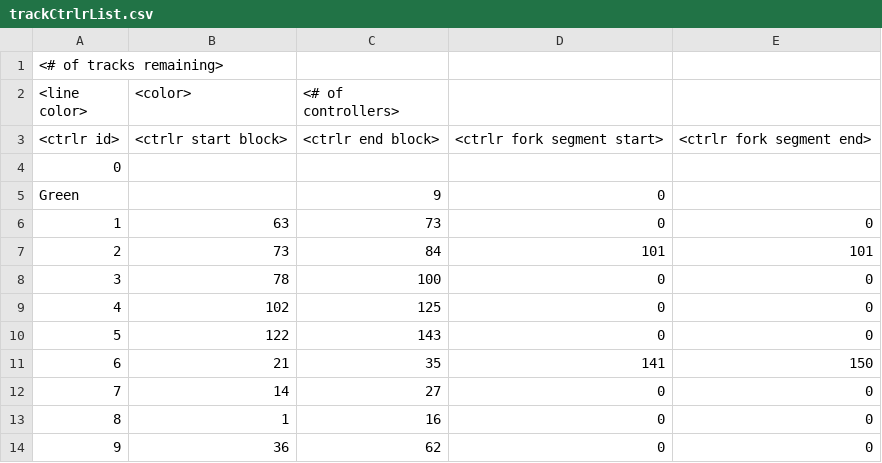
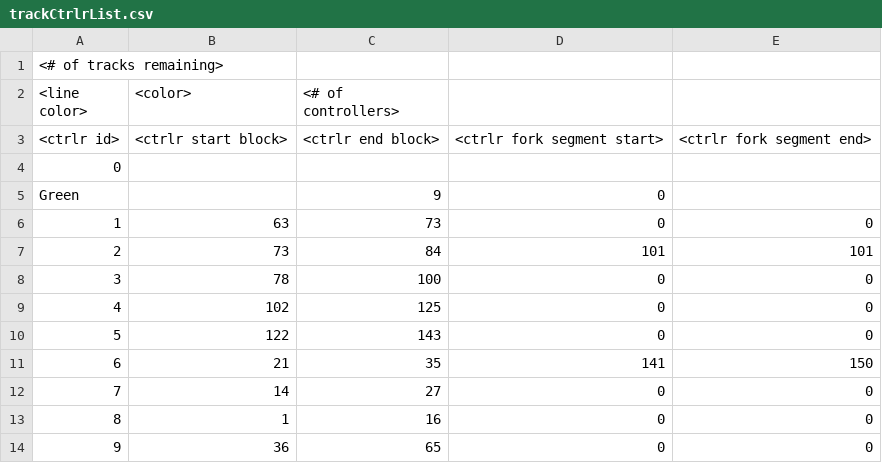
Before and after one commit to michaelplazek/on-track, a CSV file: Utils/src/utils/plc/trackCtrlrList.csv, drawn as a sheet.

Commit message:
switches/crossings: single train running on green
This activates the calls to TrackControllers in the CTC and
uses plc files to assert logic. So far crossings close
appropriately and switches are only optimized for a single train.

```diff
--- a/Utils/src/utils/plc/trackCtrlrList.csv
+++ b/Utils/src/utils/plc/trackCtrlrList.csv
@@ -13,2 +13,2 @@ Green,,9,0,
 8,1,16,0,0
-9,36,62,0,0
+9,36,65,0,0
```
Also changed, not shown: 7 other files.
